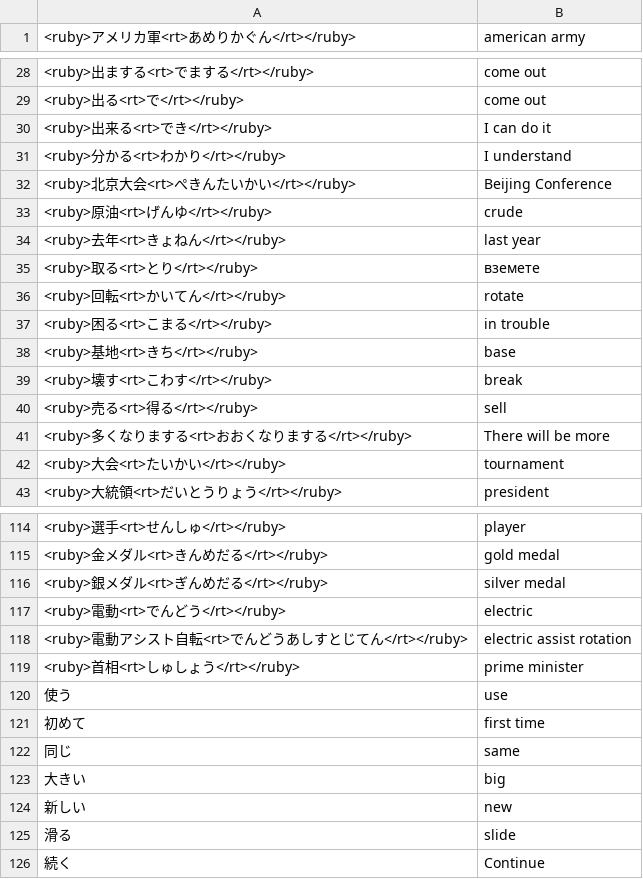
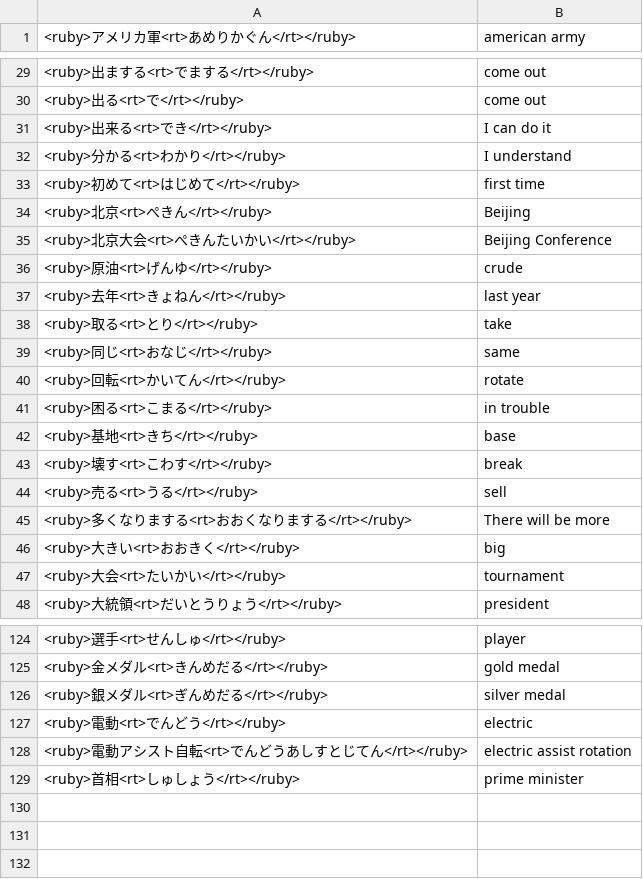
Before and after one commit to vebaev/NHK, a TSV file: docs/anki_cards_en.tsv, drawn as a sheet; only a part is shown, gaps mark what is left out; the diff covers the shown part only.

```diff
--- a/docs/anki_cards_en.tsv
+++ b/docs/anki_cards_en.tsv
@@ -31,2 +32,4 @@
 <ruby>分かる<rt>わかり</rt></ruby>	I understand
+<ruby>初めて<rt>はじめて</rt></ruby>	first time
+<ruby>北京<rt>ぺきん</rt></ruby>	Beijing
 <ruby>北京大会<rt>ぺきんたいかい</rt></ruby>	Beijing Conference
@@ -34,3 +37,4 @@
 <ruby>去年<rt>きょねん</rt></ruby>	last year
-<ruby>取る<rt>とり</rt></ruby>	вземете
+<ruby>取る<rt>とり</rt></ruby>	take
+<ruby>同じ<rt>おなじ</rt></ruby>	same
 <ruby>回転<rt>かいてん</rt></ruby>	rotate
@@ -39,4 +43,5 @@
 <ruby>壊す<rt>こわす</rt></ruby>	break
-<ruby>売る<rt>得る</rt></ruby>	sell
+<ruby>売る<rt>うる</rt></ruby>	sell
 <ruby>多くなりまする<rt>おおくなりまする</rt></ruby>	There will be more
+<ruby>大きい<rt>おおきく</rt></ruby>	big
 <ruby>大会<rt>たいかい</rt></ruby>	tournament
@@ -119,8 +129 @@
 <ruby>首相<rt>しゅしょう</rt></ruby>	prime minister
-使う	use
-初めて	first time
-同じ	same
-大きい	big
-新しい	new
-滑る	slide
-続く	Continue
```
Also changed, not shown: 6 added rows and 3 edited cells elsewhere in this file, docs/anki_cards_bg.tsv, 5 other files.
